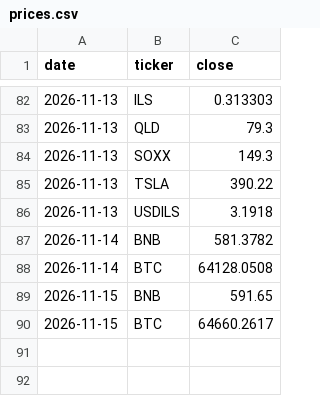
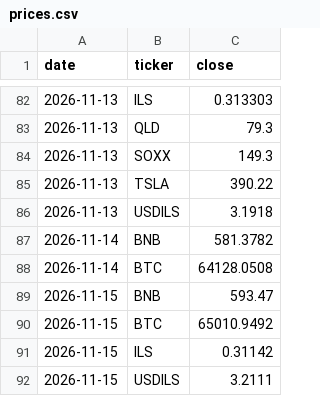
Before and after one commit to Lir5353/tik-9f3k2, a CSV file: prices.csv, drawn as a sheet; only a part is shown, gaps mark what is left out.

```diff
--- a/prices.csv
+++ b/prices.csv
@@ -88,3 +88,5 @@ date,ticker,close
 2026-11-14,BTC,64128.0508
-2026-11-15,BNB,591.65
-2026-11-15,BTC,64660.2617
+2026-11-15,BNB,593.47
+2026-11-15,BTC,65010.9492
+2026-11-15,ILS,0.31142
+2026-11-15,USDILS,3.2111
```
Also changed, not shown: 1 other file.
